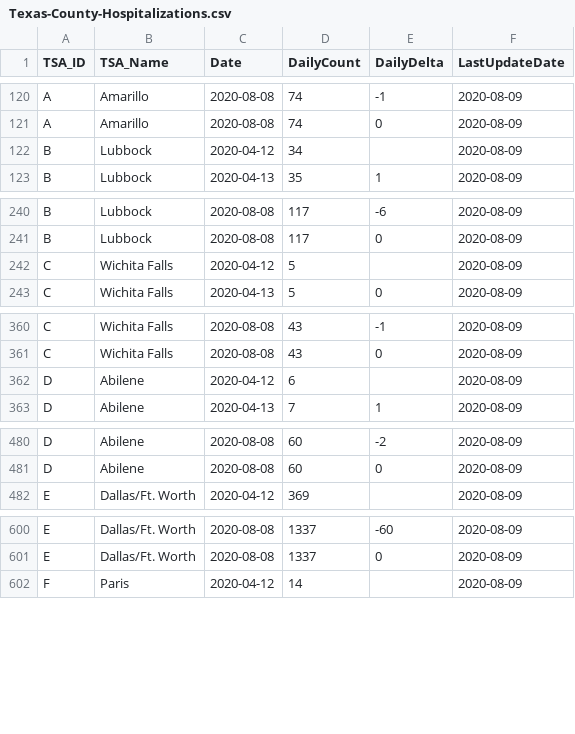
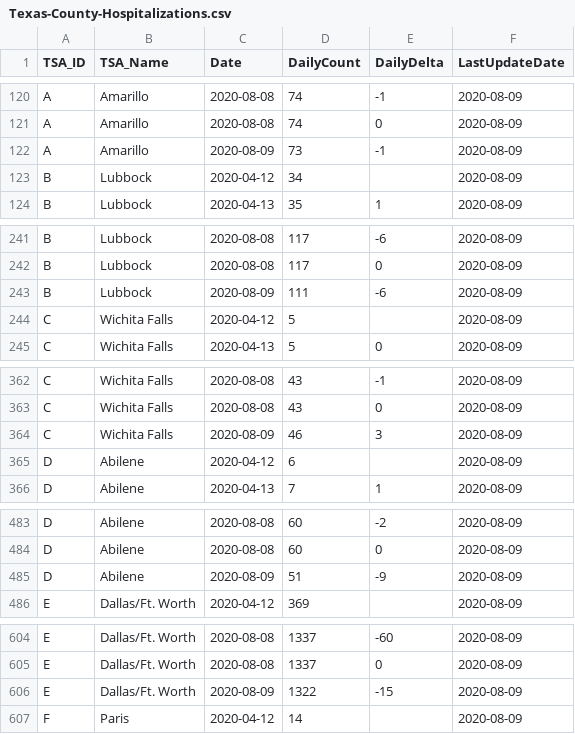
Before and after one commit to nikolkj/Texas-Covid, a CSV file: daily-county-data/Texas-County-Hospitalizations.csv, drawn as a sheet; only a part is shown, gaps mark what is left out; the diff covers the shown part only.

```diff
--- a/daily-county-data/Texas-County-Hospitalizations.csv
+++ b/daily-county-data/Texas-County-Hospitalizations.csv
@@ -121,2 +121,3 @@ A,Amarillo,2020-08-08,74,-1,2020-08-09
 A,Amarillo,2020-08-08,74,0,2020-08-09
+A,Amarillo,2020-08-09,73,-1,2020-08-09
 B,Lubbock,2020-04-12,34,,2020-08-09
@@ -241,2 +242,3 @@ B,Lubbock,2020-08-08,117,-6,2020-08-09
 B,Lubbock,2020-08-08,117,0,2020-08-09
+B,Lubbock,2020-08-09,111,-6,2020-08-09
 C,Wichita Falls,2020-04-12,5,,2020-08-09
@@ -361,2 +363,3 @@ C,Wichita Falls,2020-08-08,43,-1,2020-08-09
 C,Wichita Falls,2020-08-08,43,0,2020-08-09
+C,Wichita Falls,2020-08-09,46,3,2020-08-09
 D,Abilene,2020-04-12,6,,2020-08-09
@@ -481,2 +484,3 @@ D,Abilene,2020-08-08,60,-2,2020-08-09
 D,Abilene,2020-08-08,60,0,2020-08-09
+D,Abilene,2020-08-09,51,-9,2020-08-09
 E,Dallas/Ft. Worth,2020-04-12,369,,2020-08-09
@@ -601,2 +605,3 @@ E,Dallas/Ft. Worth,2020-08-08,1337,-60,2020-08-09
 E,Dallas/Ft. Worth,2020-08-08,1337,0,2020-08-09
+E,Dallas/Ft. Worth,2020-08-09,1322,-15,2020-08-09
 F,Paris,2020-04-12,14,,2020-08-09
```
Also changed, not shown: 17 added rows elsewhere in this file, daily-county-data/Texas-County-HospitalCapacity.csv, daily-county-data/Texas-County-TSA.csv, 4 other files.
